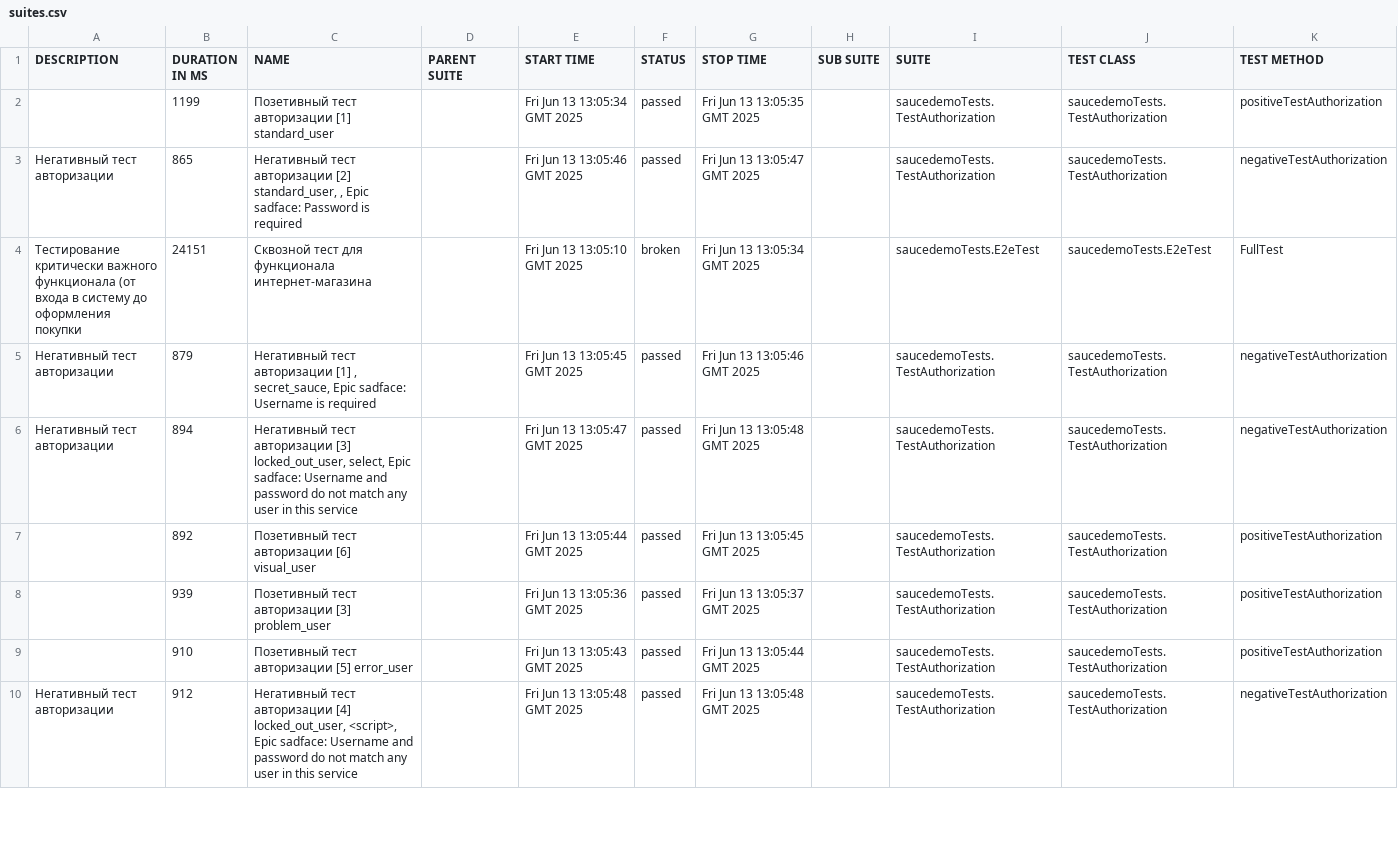
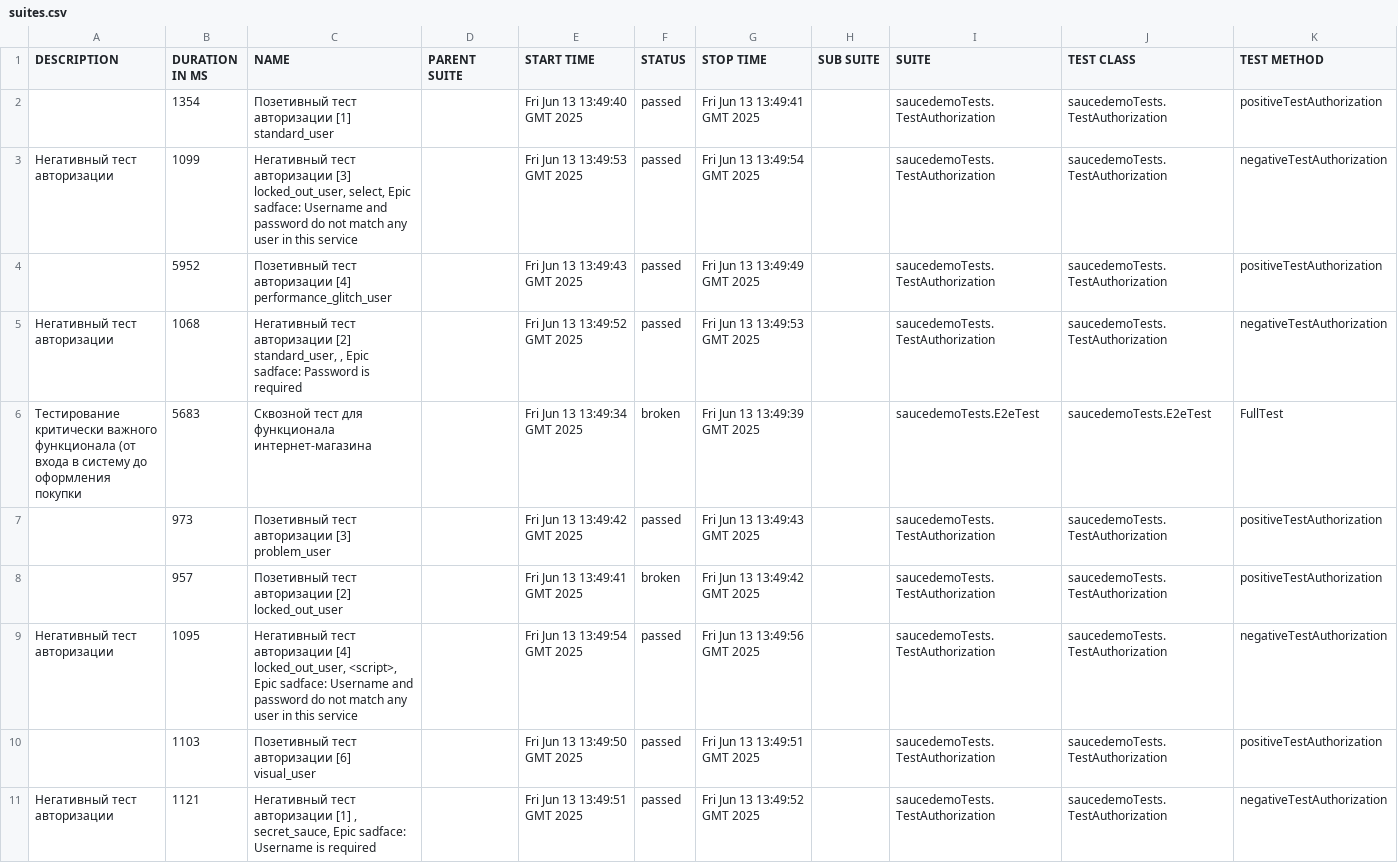
Before and after one commit to TMFZ223/example-page-object-java, a CSV file: allure-report/data/suites.csv, drawn as a sheet; only a part is shown; the diff covers the shown part only.

```diff
--- a/allure-report/data/suites.csv
+++ b/allure-report/data/suites.csv
@@ -1,10 +1,11 @@
 "DESCRIPTION","DURATION IN MS","NAME","PARENT SUITE","START TIME","STATUS","STOP TIME","SUB SUITE","SUITE","TEST CLASS","TEST METHOD"
-"","1199","Позетивный тест авторизации [1] standard_user","","Fri Jun 13 13:05:34 GMT 2025","passed","Fri Jun 13 13:05:35 GMT 2025","","saucedemoTests.TestAuthorization","saucedemoTests.TestAuthorization","positiveTestAuthorization"
-"Негативный тест авторизации","865","Негативный тест авторизации [2] standard_user, , Epic sadface: Password is required","","Fri Jun 13 13:05:46 GMT 2025","passed","Fri Jun 13 13:05:47 GMT 2025","","saucedemoTests.TestAuthorization","saucedemoTests.TestAuthorization","negativeTestAuthorization"
-"Тестирование критически важного функционала (от входа в систему до оформления покупки","24151","Сквозной тест для функционала интернет-магазина","","Fri Jun 13 13:05:10 GMT 2025","broken","Fri Jun 13 13:05:34 GMT 2025","","saucedemoTests.E2eTest","saucedemoTests.E2eTest","FullTest"
-"Негативный тест авторизации","879","Негативный тест авторизации [1] , secret_sauce, Epic sadface: Username is required","","Fri Jun 13 13:05:45 GMT 2025","passed","Fri Jun 13 13:05:46 GMT 2025","","saucedemoTests.TestAuthorization","saucedemoTests.TestAuthorization","negativeTestAuthorization"
-"Негативный тест авторизации","894","Негативный тест авторизации [3] locked_out_user, select, Epic sadface: Username and password do not match any user in this service","","Fri Jun 13 13:05:47 GMT 2025","passed","Fri Jun 13 13:05:48 GMT 2025","","saucedemoTests.TestAuthorization","saucedemoTests.TestAuthorization","negativeTestAuthorization"
-"","892","Позетивный тест авторизации [6] visual_user","","Fri Jun 13 13:05:44 GMT 2025","passed","Fri Jun 13 13:05:45 GMT 2025","","saucedemoTests.TestAuthorization","saucedemoTests.TestAuthorization","positiveTestAuthorization"
-"","939","Позетивный тест авторизации [3] problem_user","","Fri Jun 13 13:05:36 GMT 2025","passed","Fri Jun 13 13:05:37 GMT 2025","","saucedemoTests.TestAuthorization","saucedemoTests.TestAuthorization","positiveTestAuthorization"
-"","910","Позетивный тест авторизации [5] error_user","","Fri Jun 13 13:05:43 GMT 2025","passed","Fri Jun 13 13:05:44 GMT 2025","","saucedemoTests.TestAuthorization","saucedemoTests.TestAuthorization","positiveTestAuthorization"
-"Негативный тест авторизации","912","Негативный тест авторизации [4] locked_out_user, <script>, Epic sadface: Username and password do not match any user in this service","","Fri Jun 13 13:05:48 GMT 2025","passed","Fri Jun 13 13:05:48 GMT 2025","","saucedemoTests.TestAuthorization","saucedemoTests.TestAuthorization","negativeTestAuthorization"
+"","1354","Позетивный тест авторизации [1] standard_user","","Fri Jun 13 13:49:40 GMT 2025","passed","Fri Jun 13 13:49:41 GMT 2025","","saucedemoTests.TestAuthorization","saucedemoTests.TestAuthorization","positiveTestAuthorization"
+"Негативный тест авторизации","1099","Негативный тест авторизации [3] locked_out_user, select, Epic sadface: Username and password do not match any user in this service","","Fri Jun 13 13:49:53 GMT 2025","passed","Fri Jun 13 13:49:54 GMT 2025","","saucedemoTests.TestAuthorization","saucedemoTests.TestAuthorization","negativeTestAuthorization"
+"","5952","Позетивный тест авторизации [4] performance_glitch_user","","Fri Jun 13 13:49:43 GMT 2025","passed","Fri Jun 13 13:49:49 GMT 2025","","saucedemoTests.TestAuthorization","saucedemoTests.TestAuthorization","positiveTestAuthorization"
+"Негативный тест авторизации","1068","Негативный тест авторизации [2] standard_user, , Epic sadface: Password is required","","Fri Jun 13 13:49:52 GMT 2025","passed","Fri Jun 13 13:49:53 GMT 2025","","saucedemoTests.TestAuthorization","saucedemoTests.TestAuthorization","negativeTestAuthorization"
+"Тестирование критически важного функционала (от входа в систему до оформления покупки","5683","Сквозной тест для функционала интернет-магазина","","Fri Jun 13 13:49:34 GMT 2025","broken","Fri Jun 13 13:49:39 GMT 2025","","saucedemoTests.E2eTest","saucedemoTests.E2eTest","FullTest"
+"","973","Позетивный тест авторизации [3] problem_user","","Fri Jun 13 13:49:42 GMT 2025","passed","Fri Jun 13 13:49:43 GMT 2025","","saucedemoTests.TestAuthorization","saucedemoTests.TestAuthorization","positiveTestAuthorization"
+"","957","Позетивный тест авторизации [2] locked_out_user","","Fri Jun 13 13:49:41 GMT 2025","broken","Fri Jun 13 13:49:42 GMT 2025","","saucedemoTests.TestAuthorization","saucedemoTests.TestAuthorization","positiveTestAuthorization"
+"Негативный тест авторизации","1095","Негативный тест авторизации [4] locked_out_user, <script>, Epic sadface: Username and password do not match any user in this service","","Fri Jun 13 13:49:54 GMT 2025","passed","Fri Jun 13 13:49:56 GMT 2025","","saucedemoTests.TestAuthorization","saucedemoTests.TestAuthorization","negativeTestAuthorization"
+"","1103","Позетивный тест авторизации [6] visual_user","","Fri Jun 13 13:49:50 GMT 2025","passed","Fri Jun 13 13:49:51 GMT 2025","","saucedemoTests.TestAuthorization","saucedemoTests.TestAuthorization","positiveTestAuthorization"
+"Негативный тест авторизации","1121","Негативный тест авторизации [1] , secret_sauce, Epic sadface: Username is required","","Fri Jun 13 13:49:51 GMT 2025","passed","Fri Jun 13 13:49:52 GMT 2025","","saucedemoTests.TestAuthorization","saucedemoTests.TestAuthorization","negativeTestAuthorization"
```
Also changed, not shown: 1 removed row and 4 edited cells elsewhere in this file, 44 other files.
